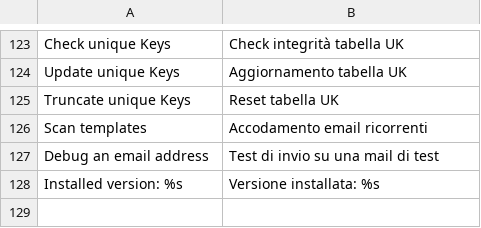
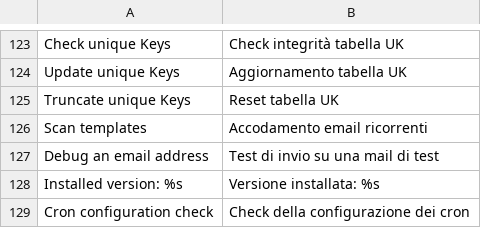
Before and after one commit to contactlab/contactlab-magento-connect, a CSV file: app/locale/it_IT/contactlab/Contactlab_Commons.csv, drawn as a sheet; only a part is shown, gaps mark what is left out; the diff names each change by its address in the sheet, - before the commit and + after, or states it on an @@ line.

```diff
--- a/app/locale/it_IT/contactlab/Contactlab_Commons.csv
+++ b/app/locale/it_IT/contactlab/Contactlab_Commons.csv
+row 129: Cron configuration check | Check della configurazione dei cron
```
Also changed, not shown: 21 other files.
